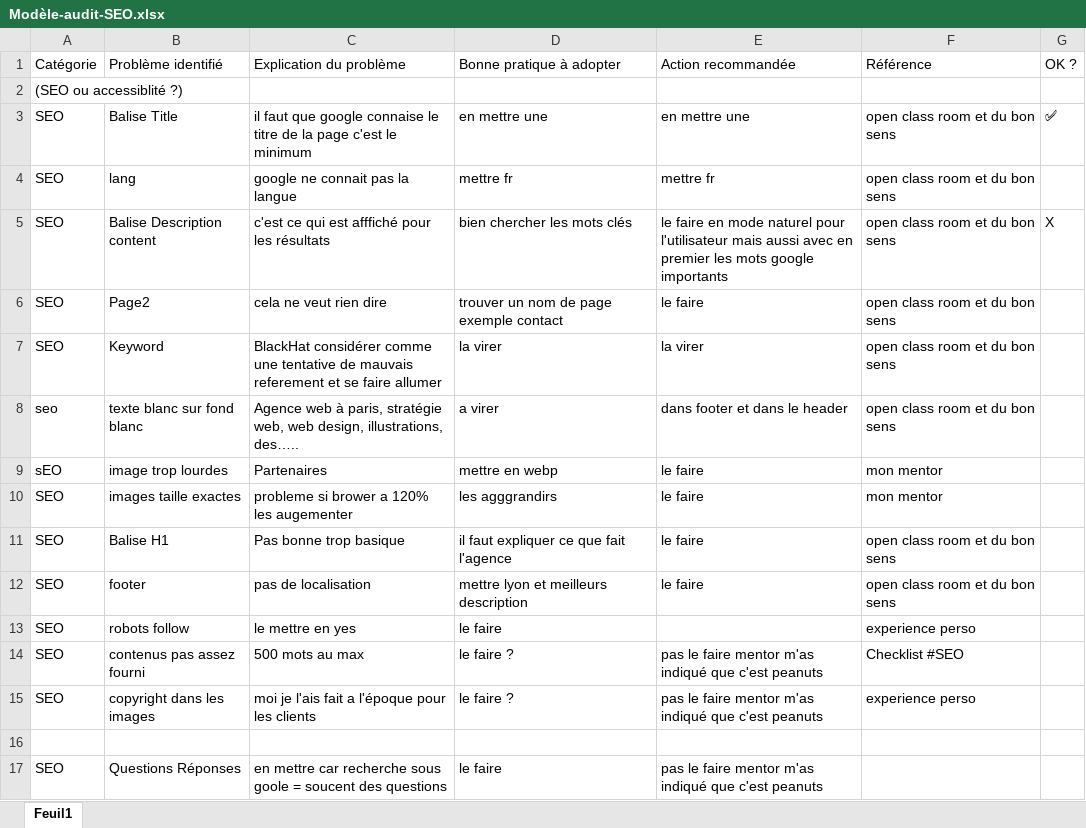
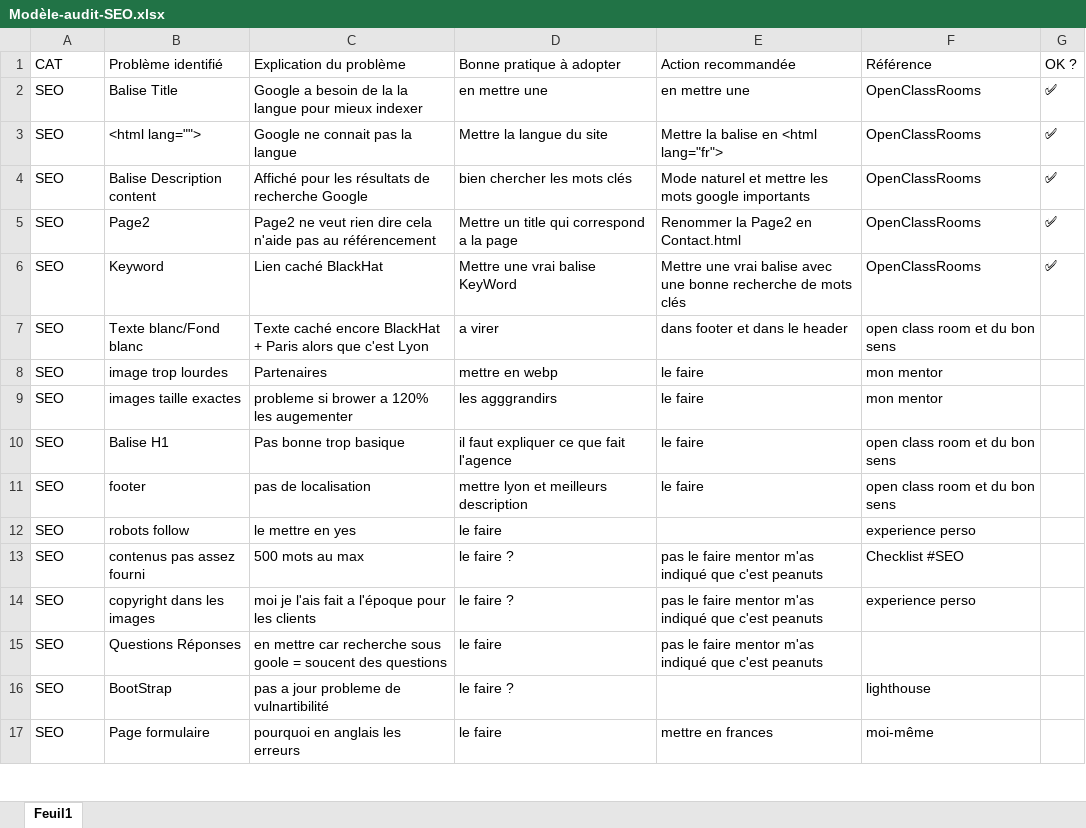
Before and after one commit to FredericGuilet/P4Guillet_Frederic25072021, an Excel workbook: Modèle-audit-SEO.xlsx, sheet Feuil1, drawn as a sheet; only a part is shown; the shorter side is filled out with more unchanged rows; values as stored, in another font and other column widths than the file's, no cell formats; charts and pictures and table styles not drawn; removed rows and columns are numbered as before the commit, all else as after; the diff covers the shown part only; the diff names each change by its address in the sheet, - before the commit and + after, or states it on an @@ line.

Commit message:
Fred 100% Tableau avance

```diff
--- a/Modèle-audit-SEO.xlsx (sheet Feuil1)
+++ b/Modèle-audit-SEO.xlsx (sheet Feuil1)
-A1: Catégorie
+A1: CAT
-row 2: (SEO ou accessiblité ?)
-C2 (Explication du problème): il faut que google connaise le titre de la page c'est le minimum
+C2 (Explication du problème): Google a besoin de la la langue pour mieux indexer
-F2 (Référence): open class room et du bon sens
+F2 (Référence): OpenClassRooms
-row 4: SEO | lang | google ne connait pas la langue | mettre fr | mettre fr | open class room et du bon sens
+row 3: SEO | <html lang=""> | Google ne connait pas la langue | Mettre la langue du site | Mettre la balise en <html lang="fr"> | OpenClassRooms | ✅
-C4 (Explication du problème): c'est ce qui est afffiché pour les résultats
+C4 (Explication du problème): Affiché pour les résultats de recherche Google
-E4 (Action recommandée): le faire en mode naturel pour l'utilisateur mais aussi avec en premier les mots…
+E4 (Action recommandée): Mode naturel et mettre les mots…
-F4 (Référence): open class room et du bon sens
+F4 (Référence): OpenClassRooms
-G4 (OK ?): X
+G4 (OK ?): ✅
-row 6: SEO | Page2 | cela ne veut rien dire | trouver un nom de page exemple contact | le faire | open class room et du bon sens
-row 7: SEO | Keyword | BlackHat considérer comme une tentative de mauvais referement et se faire allumer | la virer | la virer | open class room et du bon sens
+row 5: SEO | Page2 | Page2 ne veut rien dire cela n'aide pas au référencement | Mettre un title qui correspond a la page | Renommer la Page2 en Contact.html | OpenClassRooms | ✅
+row 6: SEO | Keyword | Lien caché BlackHat | Mettre une vrai balise KeyWord | Mettre une vrai balise avec une bonne recherche de mots clés | OpenClassRooms | ✅
-A7 (CAT): seo
+A7 (CAT): SEO
-B7 (Problème identifié): texte blanc sur fond blanc
+B7 (Problème identifié): Texte blanc/Fond blanc
-C7 (Explication du problème): Agence web à paris, stratégie web, web design, illustrations, des…..
+C7 (Explication du problème): Texte caché encore BlackHat + Paris alors que c'est Lyon
-A8 (CAT): sEO
+A8 (CAT): SEO
-row 16: (empty)
```
Also changed, not shown: 2 added rows, 9 removed rows and 13 edited cells elsewhere in this sheet, cell formats, charts or pictures.
